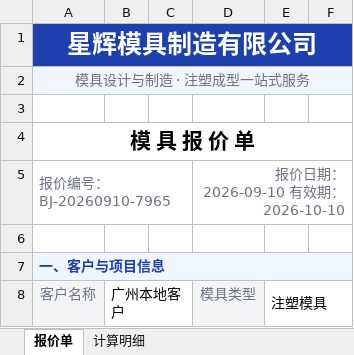
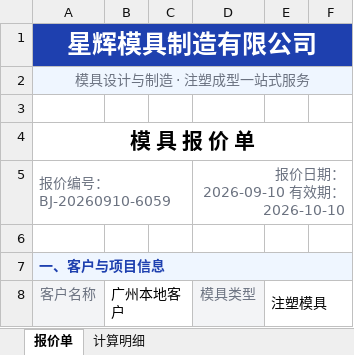
Before and after one commit to Billow-p/mujubaoj8, an Excel workbook: prototype/sample-quote-guangdong.xlsx, sheet 报价单, drawn as a sheet; only a part is shown; values as stored, in another font and other column widths than the file's, no borders; the diff names each change by its address in the sheet, - before the commit and + after, or states it on an @@ line.

```diff
--- a/prototype/sample-quote-guangdong.xlsx (sheet 报价单)
+++ b/prototype/sample-quote-guangdong.xlsx (sheet 报价单)
-A5 (客户名称): 报价编号：BJ-20260910-7965
+A5 (客户名称): 报价编号：BJ-20260910-6059
```
Also changed, not shown: sheet 计算明细, prototype/sample-quote.xlsx, 7 other files.
